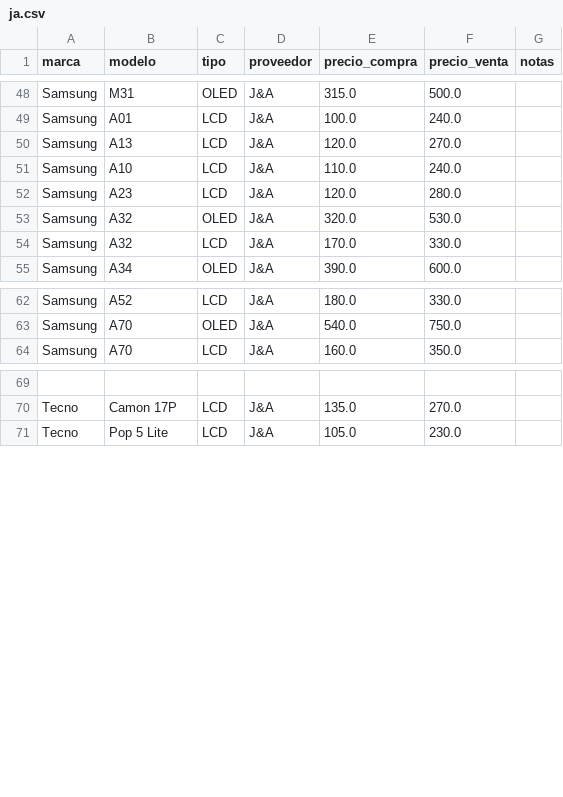
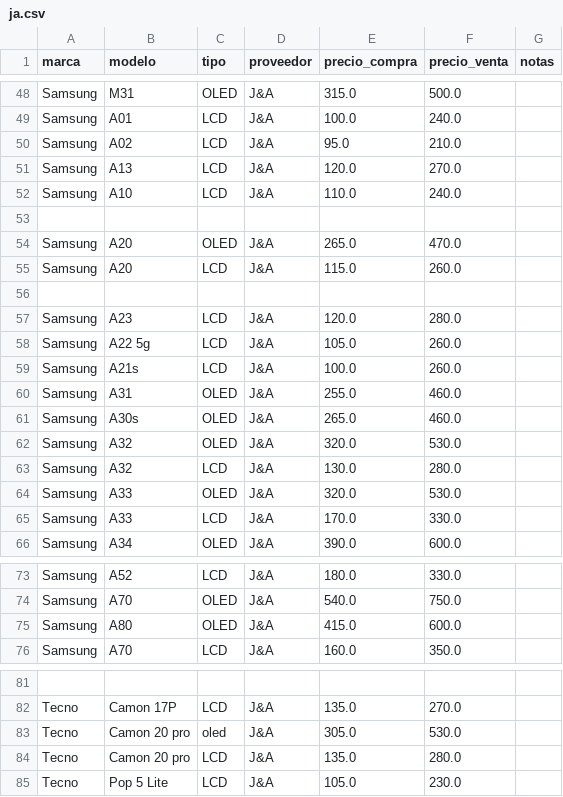
Before and after one commit to SCZ-BO/DrXiaomi, a CSV file: precio/data/ja.csv, drawn as a sheet; only a part is shown, gaps mark what is left out; addresses are those after the commit; the diff covers the shown part only; the diff names each change by its address in the sheet, - before the commit and + after, or states it on an @@ line.

Commit message:
Update prices and add new models in ja.csv
Updated prices and added new models for various brands.

```diff
--- a/precio/data/ja.csv
+++ b/precio/data/ja.csv
+row 50: Samsung | A02 | LCD | J&A | 95.0 | 210.0
+row 53: (empty)
+row 54: Samsung | A20 | OLED | J&A | 265.0 | 470.0
+row 55: Samsung | A20 | LCD | J&A | 115.0 | 260.0
+row 56: (empty)
+row 58: Samsung | A22 5g | LCD | J&A | 105.0 | 260.0
+row 59: Samsung | A21s | LCD | J&A | 100.0 | 260.0
+row 60: Samsung | A31 | OLED | J&A | 255.0 | 460.0
+row 61: Samsung | A30s | OLED | J&A | 265.0 | 460.0
+row 63: Samsung | A32 | LCD | J&A | 130.0 | 280.0
+row 64: Samsung | A33 | OLED | J&A | 320.0 | 530.0
-B65 (modelo): A32
+B65 (modelo): A33
+row 75: Samsung | A80 | OLED | J&A | 415.0 | 600.0
+row 83: Tecno | Camon 20 pro | oled | J&A | 305.0 | 530.0
+row 84: Tecno | Camon 20 pro | LCD | J&A | 135.0 | 280.0
```
Also changed, not shown: 10 added rows and 21 edited cells elsewhere in this file.
